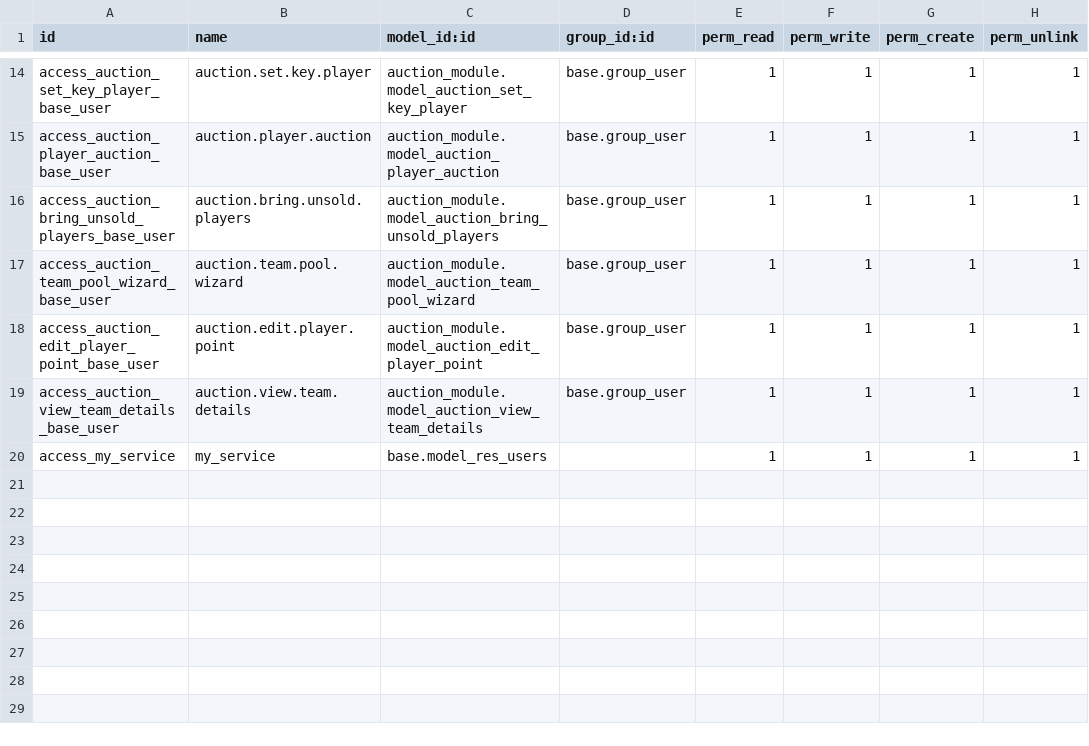
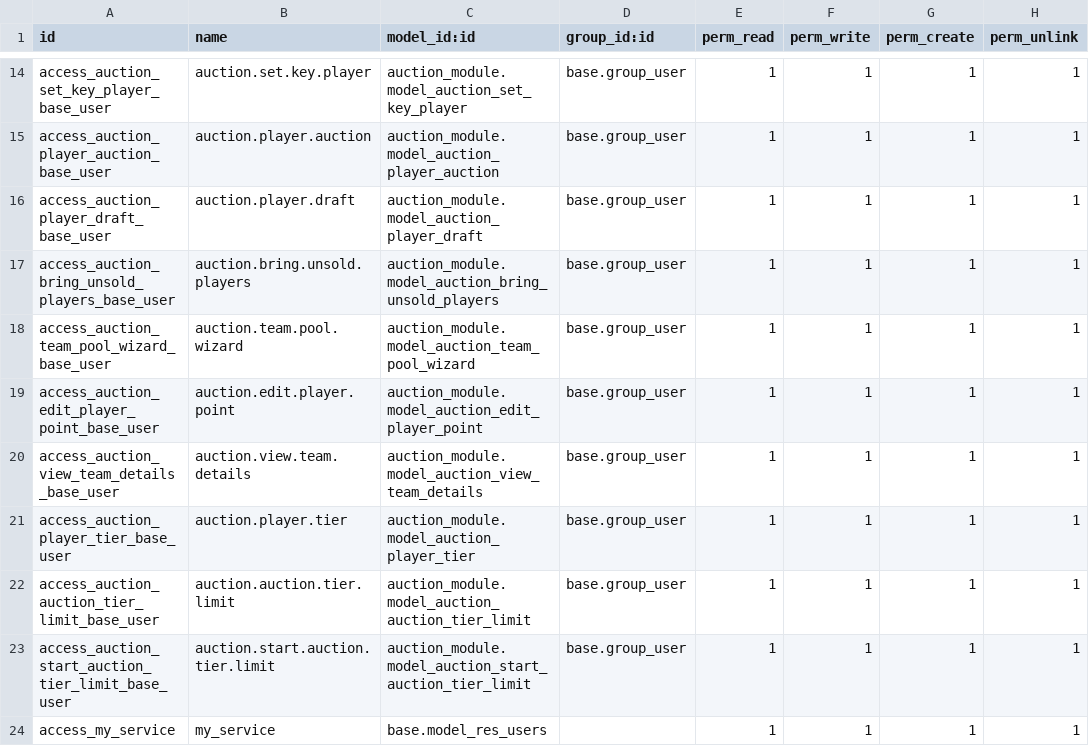
Before and after one commit to abhishek12198/auction_champ, a CSV file: auction_module/security/ir.model.access.csv, drawn as a sheet; only a part is shown, gaps mark what is left out; the diff names each change by its address in the sheet, - before the commit and + after, or states it on an @@ line.

```diff
--- a/auction_module/security/ir.model.access.csv
+++ b/auction_module/security/ir.model.access.csv
+row 16: access_auction_player_draft_base_user | auction.player.draft | auction_module.model_auction_player_draft | base.group_user | 1 | 1 | 1 | 1
+row 21: access_auction_player_tier_base_user | auction.player.tier | auction_module.model_auction_player_tier | base.group_user | 1 | 1 | 1 | 1
+row 22: access_auction_auction_tier_limit_base_user | auction.auction.tier.limit | auction_module.model_auction_auction_tier_limit | base.group_user | 1 | 1 | 1 | 1
+row 23: access_auction_start_auction_tier_limit_base_user | auction.start.auction.tier.limit | auction_module.model_auction_start_auction_tier_limit | base.group_user | 1 | 1 | 1 | 1
```
Also changed, not shown: 26 other files.
